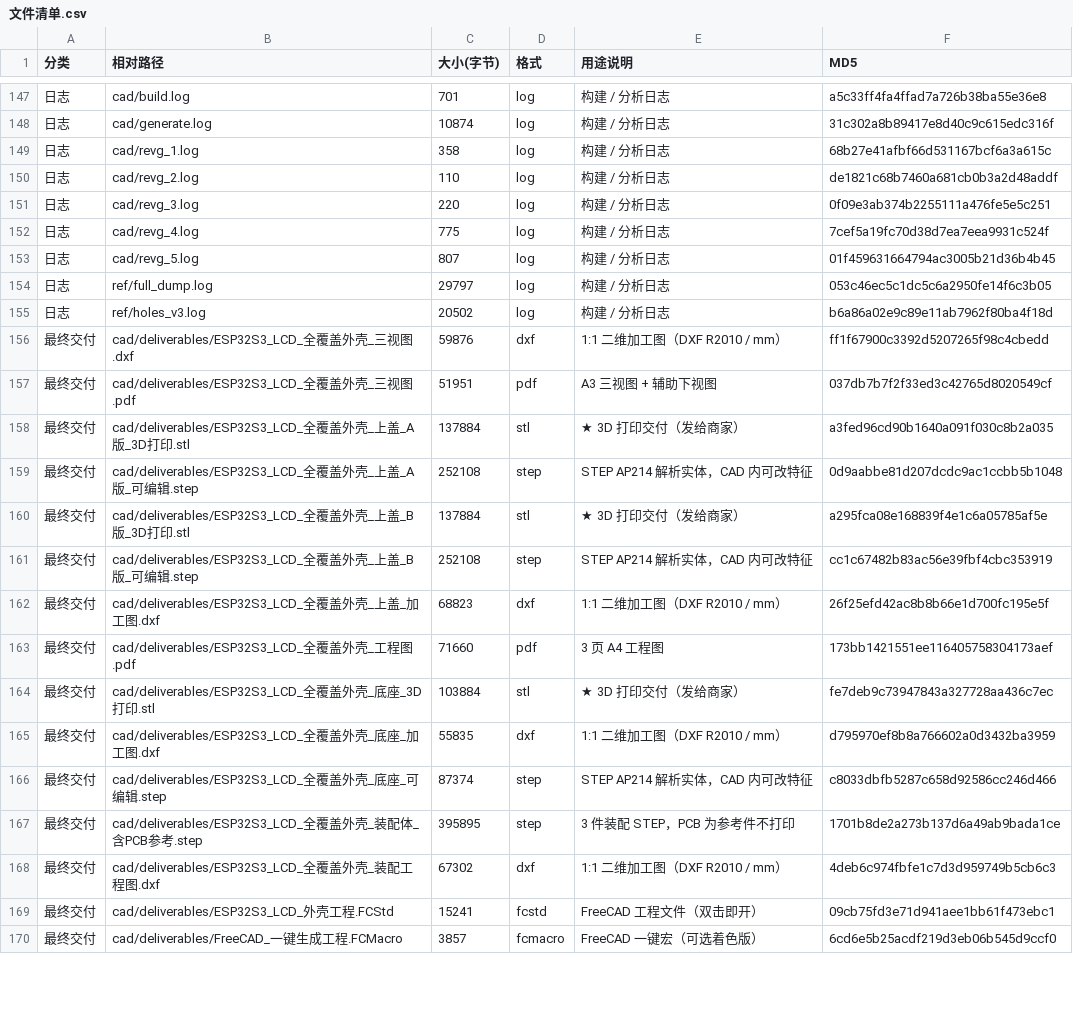
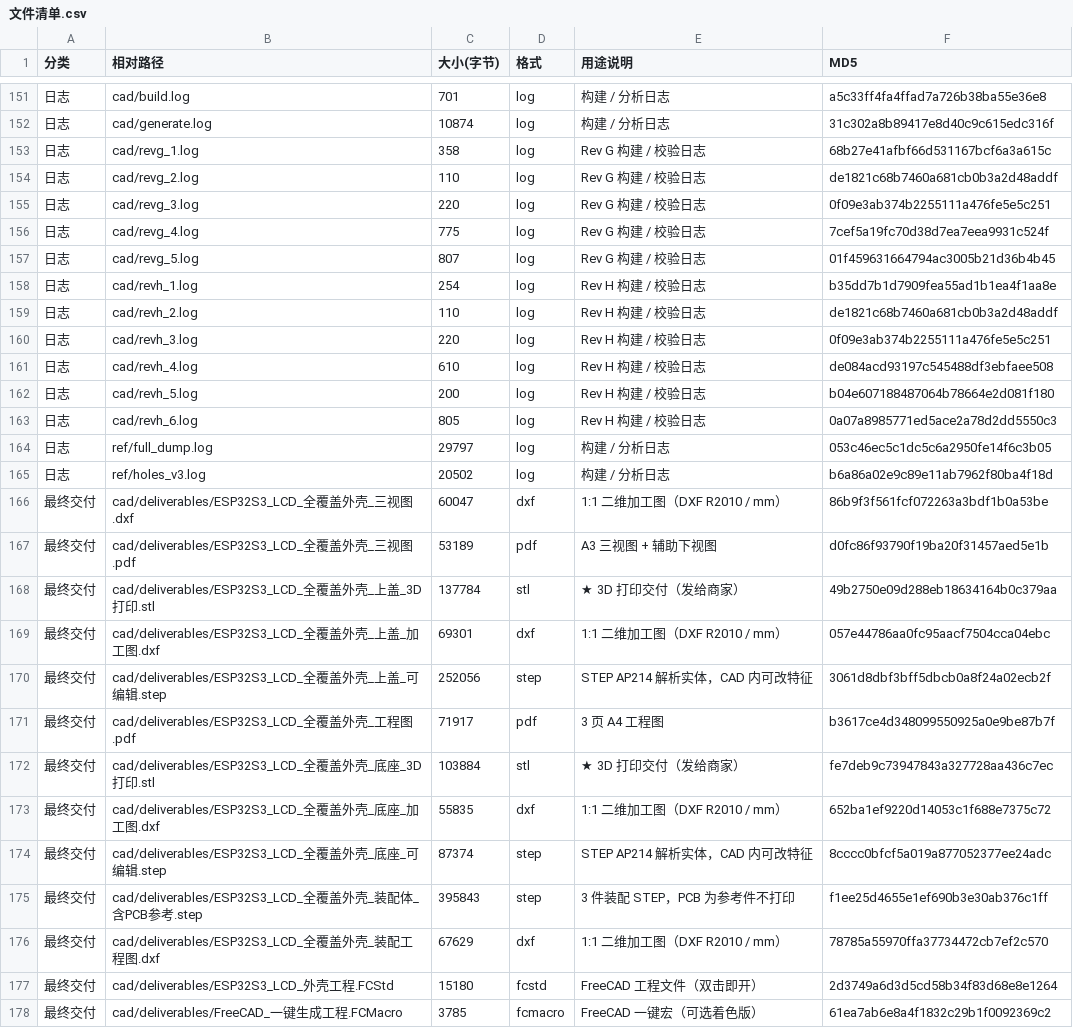
Before and after one commit to ChenDudo/ESP32S3_LCD, a CSV file: 外壳设计/文件清单.csv, drawn as a sheet; only a part is shown, gaps mark what is left out; removed rows and columns are numbered as before the commit, all else as after; the diff covers the shown part only; the diff names each change by its address in the sheet, - before the commit and + after, or states it on an @@ line.

```diff
--- a/外壳设计/文件清单.csv
+++ b/外壳设计/文件清单.csv
-E153:E157 (用途说明): 构建 / 分析日志
+E153:E157 (用途说明): Rev G 构建 / 校验日志
+row 158: 日志 | cad/revh_1.log | 254 | log | Rev H 构建 / 校验日志 | b35dd7b1d7909fea55ad1b1ea4f1aa8e
+row 159: 日志 | cad/revh_2.log | 110 | log | Rev H 构建 / 校验日志 | de1821c68b7460a681cb0b3a2d48addf
+row 160: 日志 | cad/revh_3.log | 220 | log | Rev H 构建 / 校验日志 | 0f09e3ab374b2255111a476fe5e5c251
+row 161: 日志 | cad/revh_4.log | 610 | log | Rev H 构建 / 校验日志 | de084acd93197c545488df3ebfaee508
+row 162: 日志 | cad/revh_5.log | 200 | log | Rev H 构建 / 校验日志 | b04e607188487064b78664e2d081f180
+row 163: 日志 | cad/revh_6.log | 805 | log | Rev H 构建 / 校验日志 | 0a07a8985771ed5ace2a78d2dd5550c3
-C166 (大小(字节)): 59876
+C166 (大小(字节)): 60047
-F166 (MD5): ff1f67900c3392d5207265f98c4cbedd
+F166 (MD5): 86b9f3f561fcf072263a3bdf1b0a53be
-C167 (大小(字节)): 51951
+C167 (大小(字节)): 53189
-F167 (MD5): 037db7b7f2f33ed3c42765d8020549cf
+F167 (MD5): d0fc86f93790f19ba20f31457aed5e1b
-B168 (相对路径): …上盖_A版_3D打…
+B168 (相对路径): …上盖_3D打…
-C168 (大小(字节)): 137884
+C168 (大小(字节)): 137784
-F168 (MD5): a3fed96cd90b1640a091f030c8b2a035
+F168 (MD5): 49b2750e09d288eb18634164b0c379aa
-row 159: 最终交付 | cad/deliverables/ESP32S3_LCD_全覆盖外壳_上盖_A版_可编辑.step | 252108 | step | STEP AP214 解析实体，CAD 内可改特征 | 0d9aabbe81d207dcdc9ac1ccbb5b1048
-row 160: 最终交付 | cad/deliverables/ESP32S3_LCD_全覆盖外壳_上盖_B版_3D打印.stl | 137884 | stl | ★ 3D 打印交付（发给商家） | a295fca08e168839f4e1c6a05785af5e
-row 161: 最终交付 | cad/deliverables/ESP32S3_LCD_全覆盖外壳_上盖_B版_可编辑.step | 252108 | step | STEP AP214 解析实体，CAD 内可改特征 | cc1c67482b83ac56e39fbf4cbc353919
-C169 (大小(字节)): 68823
+C169 (大小(字节)): 69301
-F169 (MD5): 26f25efd42ac8b8b66e1d700fc195e5f
+F169 (MD5): 057e44786aa0fc95aacf7504cca04ebc
+row 170: 最终交付 | cad/deliverables/ESP32S3_LCD_全覆盖外壳_上盖_可编辑.step | 252056 | step | STEP AP214 解析实体，CAD 内可改特征 | 3061d8dbf3bff5dbcb0a8f24a02ecb2f
-C171 (大小(字节)): 71660
+C171 (大小(字节)): 71917
-F171 (MD5): 173bb1421551ee116405758304173aef
+F171 (MD5): b3617ce4d348099550925a0e9be87b7f
-F173 (MD5): d795970ef8b8a766602a0d3432ba3959
+F173 (MD5): 652ba1ef9220d14053c1f688e7375c72
-F174 (MD5): c8033dbfb5287c658d92586cc246d466
+F174 (MD5): 8cccc0bfcf5a019a877052377ee24adc
-C175 (大小(字节)): 395895
+C175 (大小(字节)): 395843
-F175 (MD5): 1701b8de2a273b137d6a49ab9bada1ce
+F175 (MD5): f1ee25d4655e1ef690b3e30ab376c1ff
-C176 (大小(字节)): 67302
+C176 (大小(字节)): 67629
-F176 (MD5): 4deb6c974fbfe1c7d3d959749b5cb6c3
+F176 (MD5): 78785a55970ffa37734472cb7ef2c570
-C177 (大小(字节)): 15241
+C177 (大小(字节)): 15180
-F177 (MD5): 09cb75fd3e71d941aee1bb61f473ebc1
+F177 (MD5): 2d3749a6d3d5cd58b34f83d68e8e1264
-C178 (大小(字节)): 3857
+C178 (大小(字节)): 3785
-F178 (MD5): 6cd6e5b25acdf219d3eb06b545d9ccf0
+F178 (MD5): 61ea7ab6e8a4f1832c29b1f0092369c2
```
Also changed, not shown: 5 added rows and 39 edited cells elsewhere in this file, 外壳设计/cad/deliverables/外壳实物报价.csv, 38 other files.
